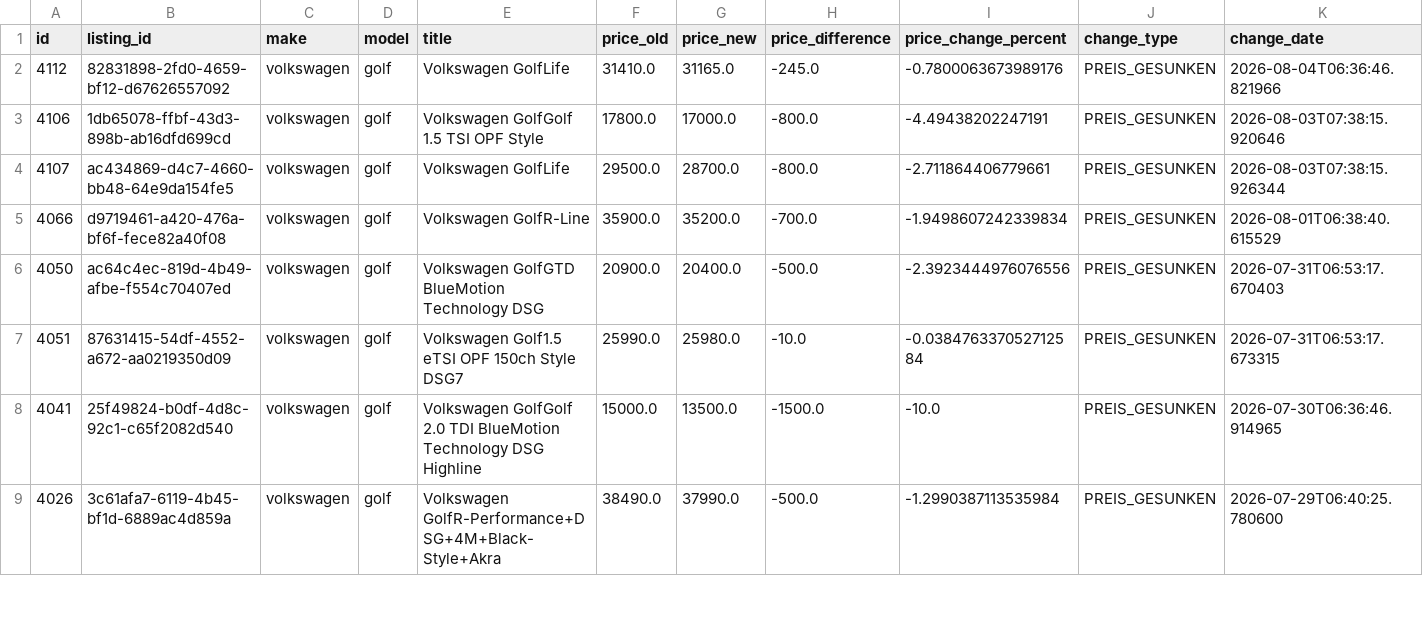
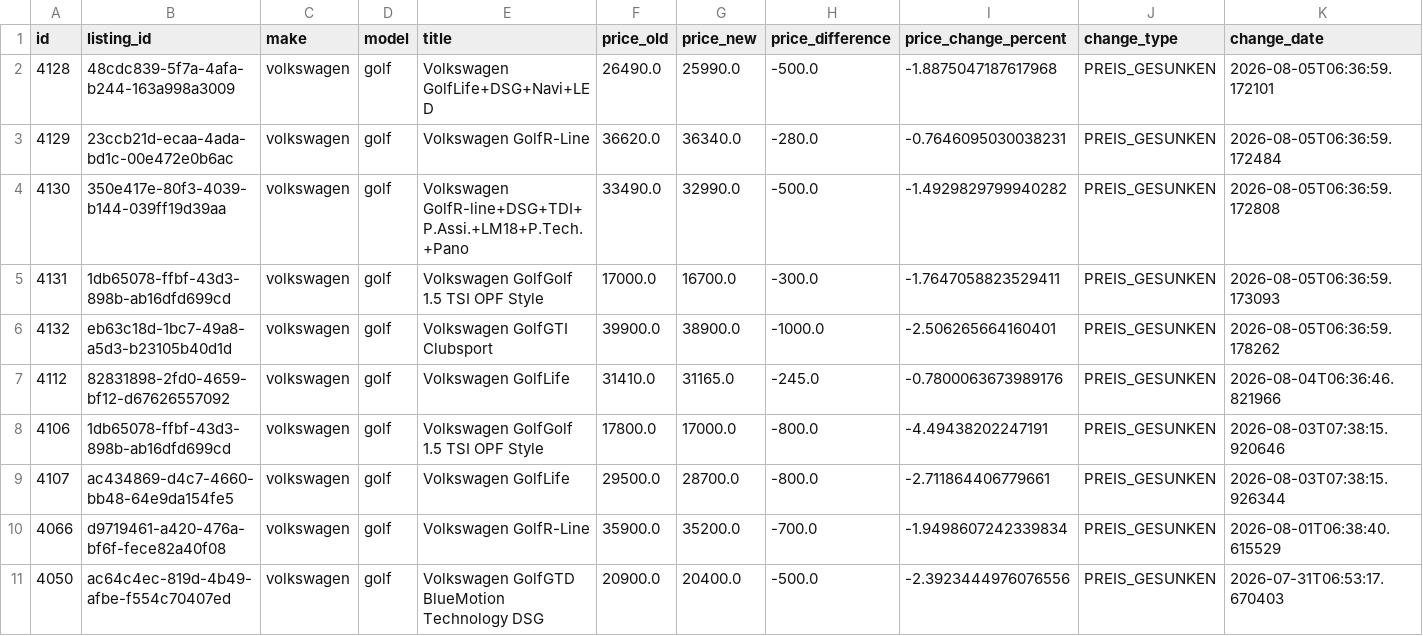
Before and after one commit to masterries/AutoAnalyse, a CSV file: scrapper/data/volkswagen_golf_price_history.csv, drawn as a sheet; only a part is shown; the shorter side is filled out with more unchanged rows; rows hold the shown columns only; the diff names each change by its address in the sheet, - before the commit and + after, or states it on an @@ line.

```diff
--- a/scrapper/data/volkswagen_golf_price_history.csv
+++ b/scrapper/data/volkswagen_golf_price_history.csv
+row 2: 4128 | 48cdc839-5f7a-4afa-b244-163a998a3009 | volkswagen | golf | Volkswagen GolfLife+DSG+Navi+LED | 26490.0 | 25990.0 | -500.0 | -1.8875047187617968 | PREIS_GESUNKEN | 2026-08-05T06:36:59.172101
+row 3: 4129 | 23ccb21d-ecaa-4ada-bd1c-00e472e0b6ac | volkswagen | golf | Volkswagen GolfR-Line | 36620.0 | 36340.0 | -280.0 | -0.7646095030038231 | PREIS_GESUNKEN | 2026-08-05T06:36:59.172484
+row 4: 4130 | 350e417e-80f3-4039-b144-039ff19d39aa | volkswagen | golf | Volkswagen GolfR-line+DSG+TDI+P.Assi.+LM18+P.Tech.+Pano | 33490.0 | 32990.0 | -500.0 | -1.4929829799940282 | PREIS_GESUNKEN | 2026-08-05T06:36:59.172808
+row 5: 4131 | 1db65078-ffbf-43d3-898b-ab16dfd699cd | volkswagen | golf | Volkswagen GolfGolf 1.5 TSI OPF Style | 17000.0 | 16700.0 | -300.0 | -1.7647058823529411 | PREIS_GESUNKEN | 2026-08-05T06:36:59.173093
+row 6: 4132 | eb63c18d-1bc7-49a8-a5d3-b23105b40d1d | volkswagen | golf | Volkswagen GolfGTI Clubsport | 39900.0 | 38900.0 | -1000.0 | -2.506265664160401 | PREIS_GESUNKEN | 2026-08-05T06:36:59.178262
```
Also changed, not shown: scrapper/data/audi_a1_listings.csv, scrapper/data/audi_a3_price_history.csv, 55 other files.
